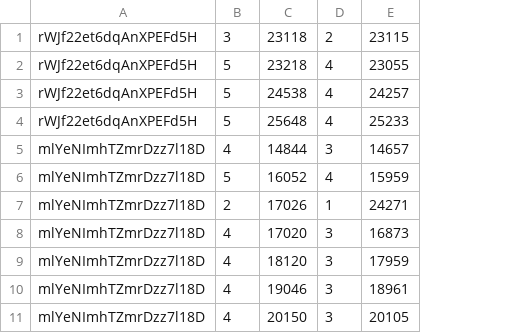
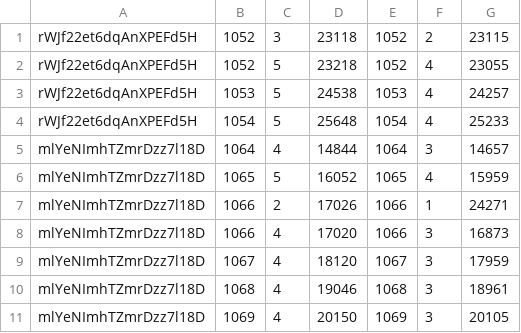
Before and after one commit to OpenLMIS/performance-testing, a CSV file: resources/firstapproval8.csv, drawn as a sheet; only a part is shown; the diff names each change by its address in the sheet, - before the commit and + after, or states it on an @@ line.

```diff
--- a/resources/firstapproval8.csv
+++ b/resources/firstapproval8.csv
+column B, rows 1-11: 1052 | 1052 | 1053 | 1054 | 1064 | 1065 | 1066 | 1066 | 1067 | 1068 | 1069
+column E, rows 1-11: 1052 | 1052 | 1053 | 1054 | 1064 | 1065 | 1066 | 1066 | 1067 | 1068 | 1069
```
Also changed, not shown: resources/firstapproval9.csv, resources/secondapproval3.csv, 16 other files.
